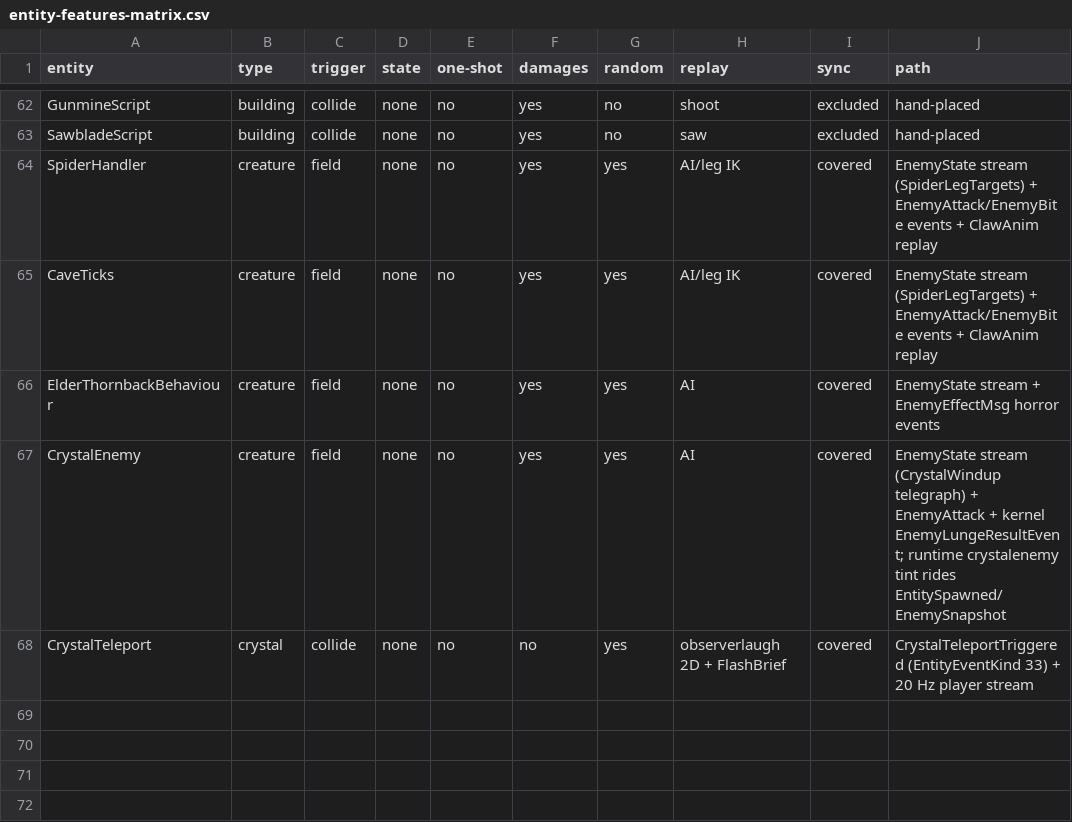
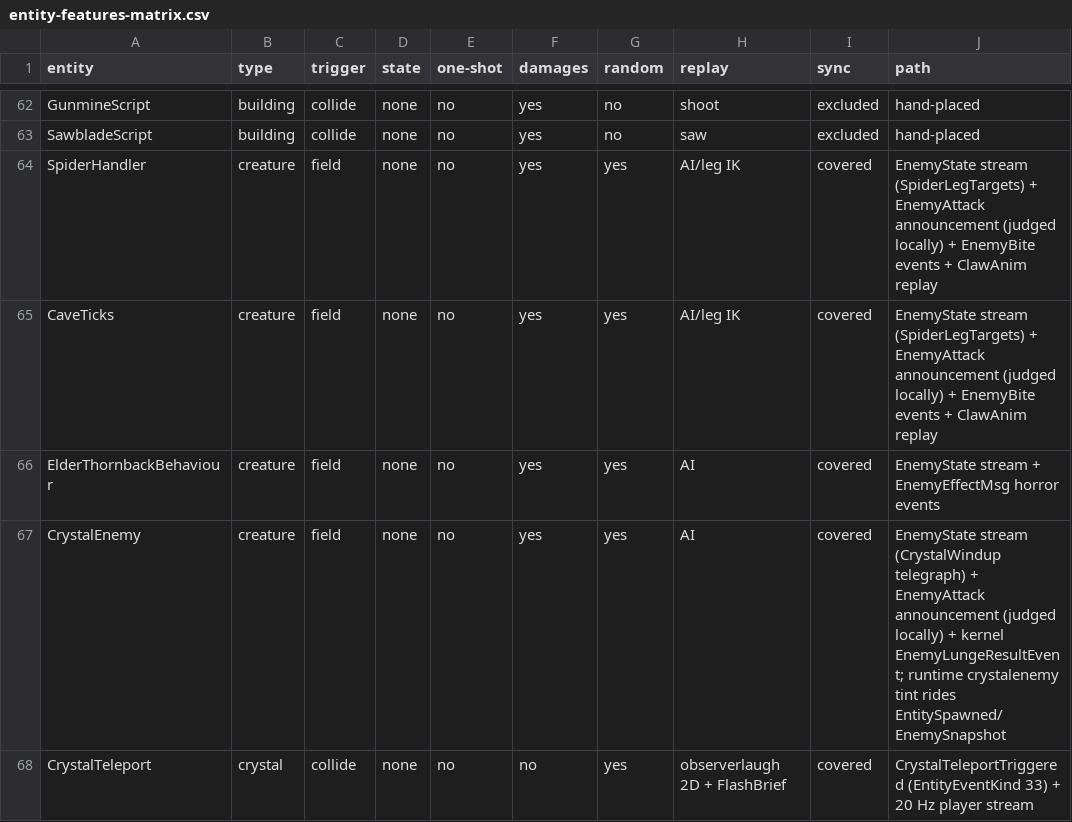
Before and after one commit to XeronOwO/Casualties-Unknown-Online, a CSV file: docs/features/entity-features-matrix.csv, drawn as a sheet; only a part is shown, gaps mark what is left out.

Commit message:
feat(sync): judge an announced enemy attack on the client it lands on
The host decided an enemy hit on its own timeline and ordered one victim to apply
it with a host-chosen limb, so a victim whose own screen showed a dodge still took
the hit. The host now announces the enemy's action — EnemyAttackMsg carries
EnemyId, Kind and a per-enemy monotonic AttackSeq, broadcast to every in-world
guest — and the client the effect lands on decides it against its own view: a bite
needs a real collider contact plus the game's facing gate, a lunge runs the game's
own ray (first body wins, the ground stops it), and the limb is chosen locally.
The host keeps the enemy's action (aiming, retreat, its own native body path); the
host-side verdict machinery is deleted. ProtocolVersion 23 -> 24.

Proven by the pure judgment/ledger rules, the wire simulation of the broadcast and
its identity, and a building run: gates 56/56, 3265 tests green.

```diff
--- a/docs/features/entity-features-matrix.csv
+++ b/docs/features/entity-features-matrix.csv
@@ -63,6 +63,6 @@
 "SawbladeScript","building","collide","none","no","yes","no","saw","excluded","hand-placed"
-"SpiderHandler","creature","field","none","no","yes","yes","AI/leg IK","covered","EnemyState stream (SpiderLegTargets) + EnemyAttack/EnemyBite events + ClawAnim replay"
-"CaveTicks","creature","field","none","no","yes","yes","AI/leg IK","covered","EnemyState stream (SpiderLegTargets) + EnemyAttack/EnemyBite events + ClawAnim replay"
+"SpiderHandler","creature","field","none","no","yes","yes","AI/leg IK","covered","EnemyState stream (SpiderLegTargets) + EnemyAttack announcement (judged locally) + EnemyBite events + ClawAnim replay"
+"CaveTicks","creature","field","none","no","yes","yes","AI/leg IK","covered","EnemyState stream (SpiderLegTargets) + EnemyAttack announcement (judged locally) + EnemyBite events + ClawAnim replay"
 "ElderThornbackBehaviour","creature","field","none","no","yes","yes","AI","covered","EnemyState stream + EnemyEffectMsg horror events"
-"CrystalEnemy","creature","field","none","no","yes","yes","AI","covered","EnemyState stream (CrystalWindup telegraph) + EnemyAttack + kernel EnemyLungeResultEvent; runtime crystalenemy tint rides EntitySpawned/EnemySnapshot"
+"CrystalEnemy","creature","field","none","no","yes","yes","AI","covered","EnemyState stream (CrystalWindup telegraph) + EnemyAttack announcement (judged locally) + kernel EnemyLungeResultEvent; runtime crystalenemy tint rides EntitySpawned/EnemySnapshot"
 "CrystalTeleport","crystal","collide","none","no","no","yes","observerlaugh 2D + FlashBrief","covered","CrystalTeleportTriggered (EntityEventKind 33) + 20 Hz player stream"
```
Also changed, not shown: 45 other files.
